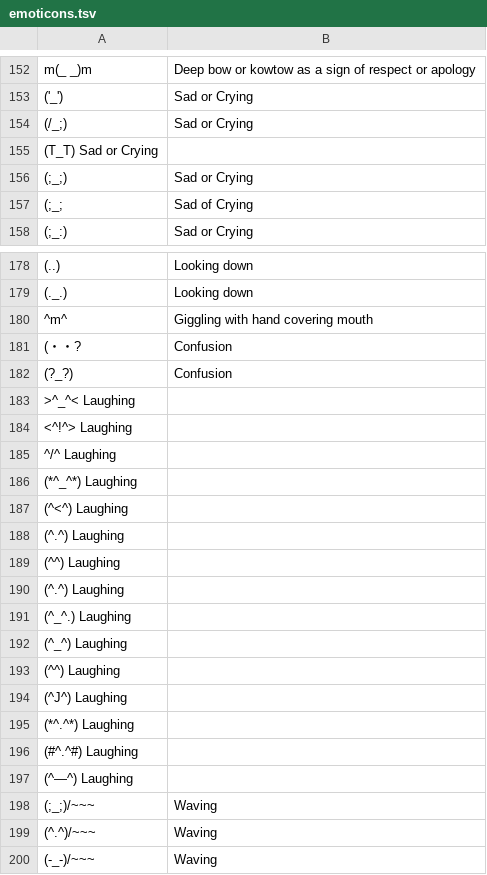
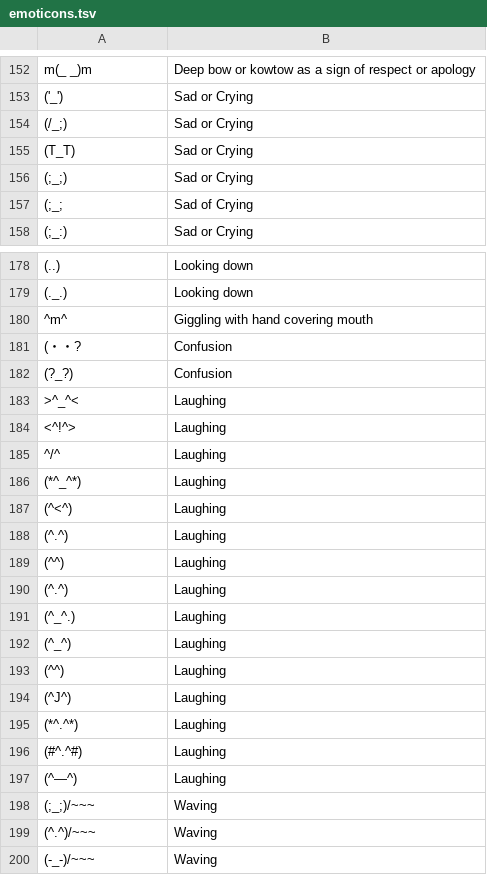
Before and after one commit to seahrh/sgcharts-ml, a TSV file: src/scml/nlp/data/emoticons.tsv, drawn as a sheet; only a part is shown, gaps mark what is left out; removed rows and columns are numbered as before the commit, all else as after; the diff covers the shown part only; the diff names each change by its address in the sheet, - before the commit and + after, or states it on an @@ line.

Commit message:
emoticons to text: fix delimiter in data file, pattern should be case sensitive

```diff
--- a/src/scml/nlp/data/emoticons.tsv
+++ b/src/scml/nlp/data/emoticons.tsv
-row 155: (T_T) Sad or Crying
+row 155: (T_T) | Sad or Crying
-row 183: >^_^< Laughing
-row 184: <^!^> Laughing
-row 185: ^/^ Laughing
-row 186: (*^_^*) Laughing
-row 187: (^<^) Laughing
-row 188: (^.^) Laughing
-row 189: (^^) Laughing
-row 190: (^.^) Laughing
-row 191: (^_^.) Laughing
-row 192: (^_^) Laughing
-row 193: (^^) Laughing
-row 194: (^J^) Laughing
-row 195: (*^.^*) Laughing
-row 196: (#^.^#) Laughing
-row 197: (^—^) Laughing
+row 183: >^_^< | Laughing
+row 184: <^!^> | Laughing
+row 185: ^/^ | Laughing
+row 186: (*^_^*) | Laughing
+row 187: (^<^) | Laughing
+row 188: (^.^) | Laughing
+row 189: (^^) | Laughing
+row 190: (^.^) | Laughing
+row 191: (^_^.) | Laughing
+row 192: (^_^) | Laughing
+row 193: (^^) | Laughing
+row 194: (^J^) | Laughing
+row 195: (*^.^*) | Laughing
+row 196: (#^.^#) | Laughing
+row 197: (^—^) | Laughing
```
Also changed, not shown: 10 edited cells elsewhere in this file, 2 other files.
